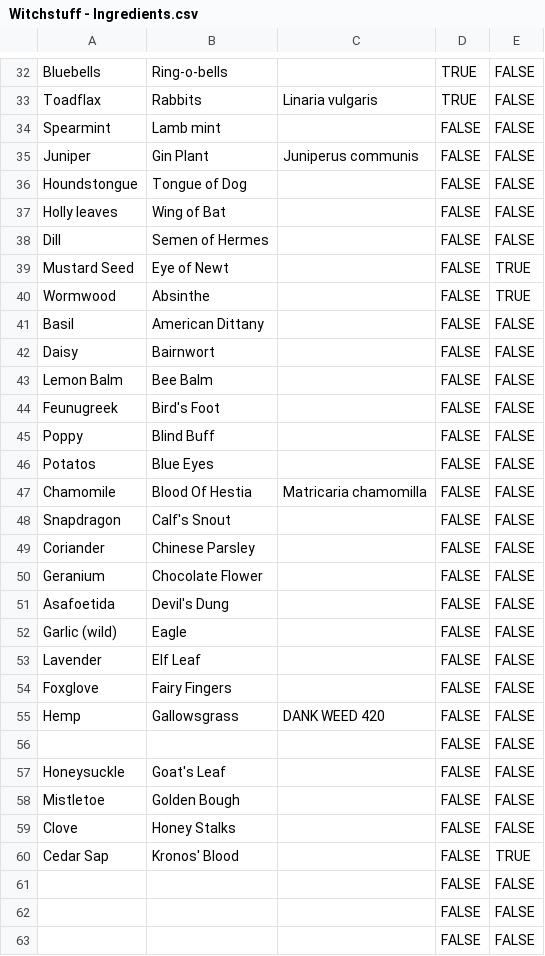
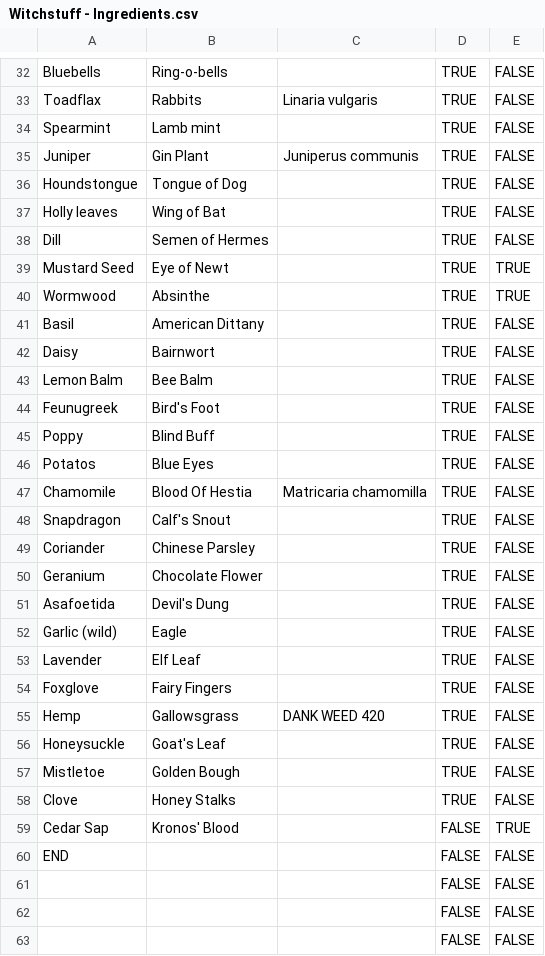
Before and after one commit to lilizoey/for-fun-jam, a CSV file: Database/Witchstuff - Ingredients.csv, drawn as a sheet; only a part is shown, gaps mark what is left out; the shorter side is filled out with more unchanged rows.

Commit message:
Added textures to ingredients

```diff
--- a/Database/Witchstuff - Ingredients.csv
+++ b/Database/Witchstuff - Ingredients.csv
@@ -33,30 +33,29 @@ Bluebells,Ring-o-bells,,TRUE,FALSE
 Toadflax,Rabbits,Linaria vulgaris,TRUE,FALSE
-Spearmint,Lamb mint,,FALSE,FALSE
-Juniper,Gin Plant,Juniperus communis,FALSE,FALSE
-Houndstongue,Tongue of Dog,,FALSE,FALSE
-Holly leaves,Wing of Bat,,FALSE,FALSE
-Dill,Semen of Hermes,,FALSE,FALSE
-Mustard Seed,Eye of Newt,,FALSE,TRUE
-Wormwood,Absinthe,,FALSE,TRUE
-Basil,American Dittany,,FALSE,FALSE
-Daisy,Bairnwort,,FALSE,FALSE
-Lemon Balm,Bee Balm,,FALSE,FALSE
-Feunugreek,Bird's Foot,,FALSE,FALSE
-Poppy,Blind Buff,,FALSE,FALSE
-Potatos,Blue Eyes,,FALSE,FALSE
-Chamomile,Blood Of Hestia,Matricaria chamomilla,FALSE,FALSE
-Snapdragon,Calf's Snout,,FALSE,FALSE
-Coriander,Chinese Parsley,,FALSE,FALSE
-Geranium,Chocolate Flower,,FALSE,FALSE
-Asafoetida,Devil's Dung,,FALSE,FALSE
-Garlic (wild),Eagle,,FALSE,FALSE
-Lavender,Elf Leaf,,FALSE,FALSE
-Foxglove,Fairy Fingers,,FALSE,FALSE
-Hemp,Gallowsgrass,DANK WEED 420,FALSE,FALSE
-,,,FALSE,FALSE
-Honeysuckle,Goat's Leaf,,FALSE,FALSE
-Mistletoe,Golden Bough,,FALSE,FALSE
-Clove,Honey Stalks,,FALSE,FALSE
+Spearmint,Lamb mint,,TRUE,FALSE
+Juniper,Gin Plant,Juniperus communis,TRUE,FALSE
+Houndstongue,Tongue of Dog,,TRUE,FALSE
+Holly leaves,Wing of Bat,,TRUE,FALSE
+Dill,Semen of Hermes,,TRUE,FALSE
+Mustard Seed,Eye of Newt,,TRUE,TRUE
+Wormwood,Absinthe,,TRUE,TRUE
+Basil,American Dittany,,TRUE,FALSE
+Daisy,Bairnwort,,TRUE,FALSE
+Lemon Balm,Bee Balm,,TRUE,FALSE
+Feunugreek,Bird's Foot,,TRUE,FALSE
+Poppy,Blind Buff,,TRUE,FALSE
+Potatos,Blue Eyes,,TRUE,FALSE
+Chamomile,Blood Of Hestia,Matricaria chamomilla,TRUE,FALSE
+Snapdragon,Calf's Snout,,TRUE,FALSE
+Coriander,Chinese Parsley,,TRUE,FALSE
+Geranium,Chocolate Flower,,TRUE,FALSE
+Asafoetida,Devil's Dung,,TRUE,FALSE
+Garlic (wild),Eagle,,TRUE,FALSE
+Lavender,Elf Leaf,,TRUE,FALSE
+Foxglove,Fairy Fingers,,TRUE,FALSE
+Hemp,Gallowsgrass,DANK WEED 420,TRUE,FALSE
+Honeysuckle,Goat's Leaf,,TRUE,FALSE
+Mistletoe,Golden Bough,,TRUE,FALSE
+Clove,Honey Stalks,,TRUE,FALSE
 Cedar Sap,Kronos' Blood,,FALSE,TRUE
-,,,FALSE,FALSE
+END,,,FALSE,FALSE
 ,,,FALSE,FALSE
```
Also changed, not shown: 6 other files.
